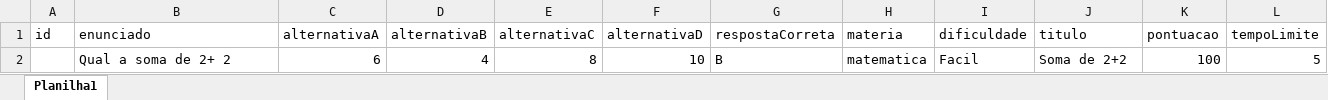
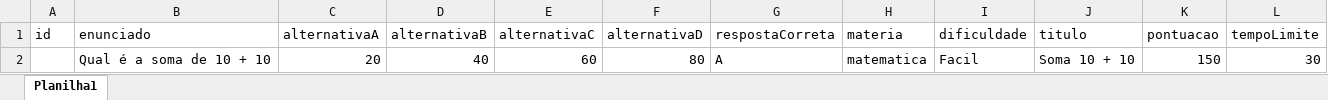
Before and after one commit to Leonardo-frachine/jogo_jornada_conhecimento, an Excel workbook: planilha importacao.xlsx, sheet Planilha1, drawn as a sheet; values as stored, in another font and other column widths than the file's, no borders; removed rows and columns are numbered as before the commit, all else as after; the diff names each change by its address in the sheet, - before the commit and + after, or states it on an @@ line.

```diff
--- a/planilha importacao.xlsx (sheet Planilha1)
+++ b/planilha importacao.xlsx (sheet Planilha1)
-row 2:  | Qual a soma de 2+ 2 | 6 | 4 | 8 | 10 | B | matematica | Facil | Soma de 2+2 | 100 | 5
+row 2:  | Qual é a soma de 10 + 10 | 20 | 40 | 60 | 80 | A | matematica | Facil | Soma 10 + 10 | 150 | 30
```
Also changed, not shown: 21 other files.
